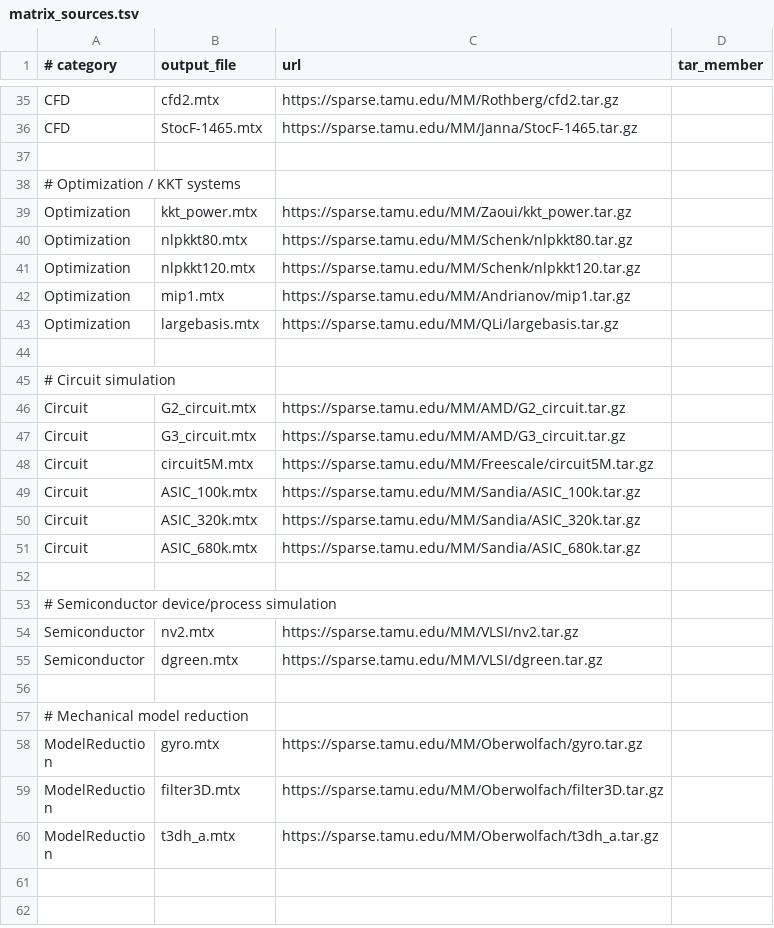
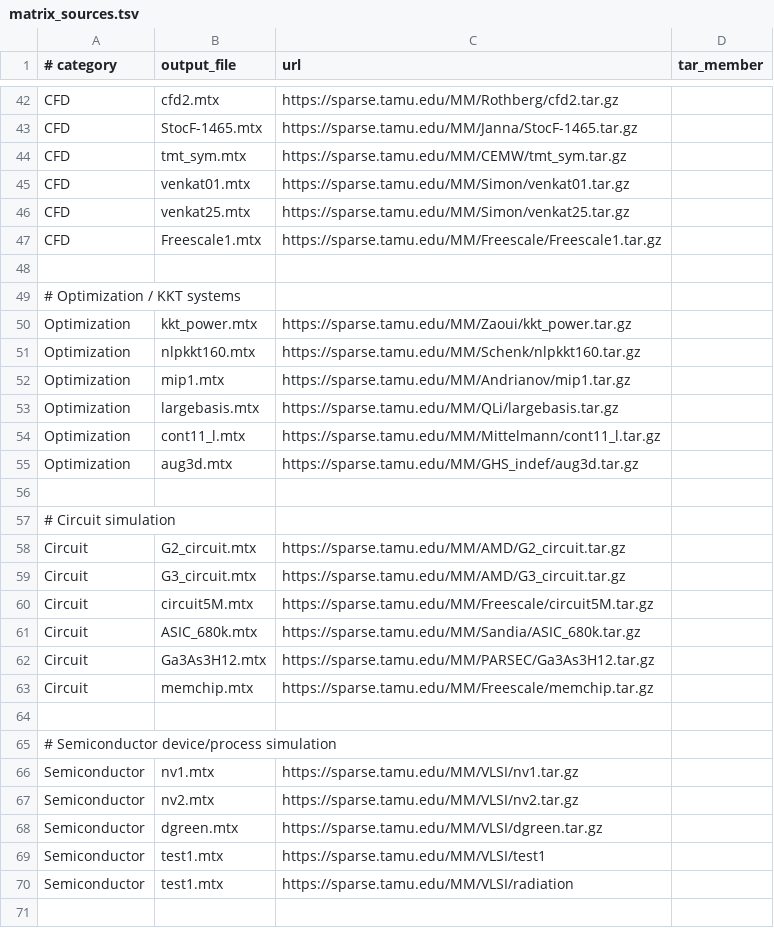
Before and after one commit to rafailsialakis/spmv-benchmark, a TSV file: config/matrix_sources.tsv, drawn as a sheet; only a part is shown, gaps mark what is left out; the shorter side is filled out with more unchanged rows; the diff covers the shown part only.

```diff
--- a/config/matrix_sources.tsv
+++ b/config/matrix_sources.tsv
@@ -36,2 +43,6 @@ CFD	cfd2.mtx	https://sparse.tamu.edu/MM/Rothberg/cfd2.tar.gz
 CFD	StocF-1465.mtx	https://sparse.tamu.edu/MM/Janna/StocF-1465.tar.gz
+CFD	tmt_sym.mtx	https://sparse.tamu.edu/MM/CEMW/tmt_sym.tar.gz
+CFD	venkat01.mtx	https://sparse.tamu.edu/MM/Simon/venkat01.tar.gz
+CFD	venkat25.mtx	https://sparse.tamu.edu/MM/Simon/venkat25.tar.gz
+CFD	Freescale1.mtx	https://sparse.tamu.edu/MM/Freescale/Freescale1.tar.gz
 
@@ -39,6 +50,7 @@ CFD	StocF-1465.mtx	https://sparse.tamu.edu/MM/Janna/StocF-1465.tar.gz
 Optimization	kkt_power.mtx	https://sparse.tamu.edu/MM/Zaoui/kkt_power.tar.gz
-Optimization	nlpkkt80.mtx	https://sparse.tamu.edu/MM/Schenk/nlpkkt80.tar.gz
-Optimization	nlpkkt120.mtx	https://sparse.tamu.edu/MM/Schenk/nlpkkt120.tar.gz
+Optimization	nlpkkt160.mtx	https://sparse.tamu.edu/MM/Schenk/nlpkkt160.tar.gz
 Optimization	mip1.mtx	https://sparse.tamu.edu/MM/Andrianov/mip1.tar.gz
 Optimization	largebasis.mtx	https://sparse.tamu.edu/MM/QLi/largebasis.tar.gz
+Optimization	cont11_l.mtx	https://sparse.tamu.edu/MM/Mittelmann/cont11_l.tar.gz
+Optimization	aug3d.mtx	https://sparse.tamu.edu/MM/GHS_indef/aug3d.tar.gz
 
@@ -48,9 +60,12 @@ Circuit	G3_circuit.mtx	https://sparse.tamu.edu/MM/AMD/G3_circuit.tar.gz
 Circuit	circuit5M.mtx	https://sparse.tamu.edu/MM/Freescale/circuit5M.tar.gz
-Circuit	ASIC_100k.mtx	https://sparse.tamu.edu/MM/Sandia/ASIC_100k.tar.gz
-Circuit	ASIC_320k.mtx	https://sparse.tamu.edu/MM/Sandia/ASIC_320k.tar.gz
 Circuit	ASIC_680k.mtx	https://sparse.tamu.edu/MM/Sandia/ASIC_680k.tar.gz
+Circuit	Ga3As3H12.mtx	https://sparse.tamu.edu/MM/PARSEC/Ga3As3H12.tar.gz
+Circuit	memchip.mtx	https://sparse.tamu.edu/MM/Freescale/memchip.tar.gz
 
 # Semiconductor device/process simulation
+Semiconductor	nv1.mtx	https://sparse.tamu.edu/MM/VLSI/nv1.tar.gz
 Semiconductor	nv2.mtx	https://sparse.tamu.edu/MM/VLSI/nv2.tar.gz
 Semiconductor	dgreen.mtx	https://sparse.tamu.edu/MM/VLSI/dgreen.tar.gz
+Semiconductor	test1.mtx	https://sparse.tamu.edu/MM/VLSI/test1
+Semiconductor	test1.mtx	https://sparse.tamu.edu/MM/VLSI/radiation
 
```
Also changed, not shown: 11 added rows and 1 removed row elsewhere in this file, 16 other files.
